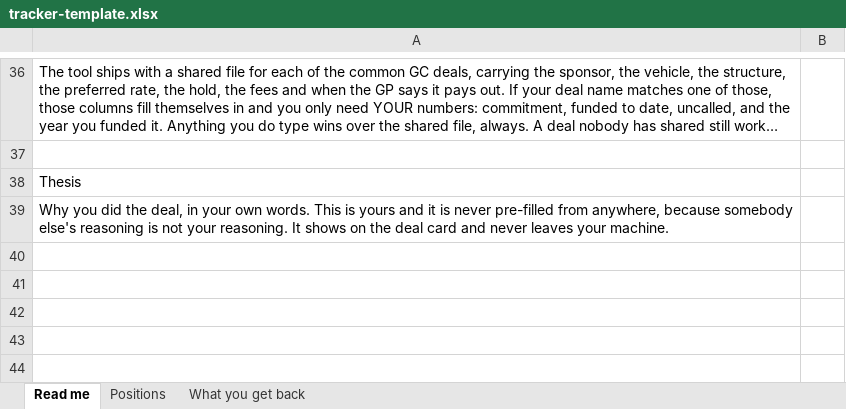
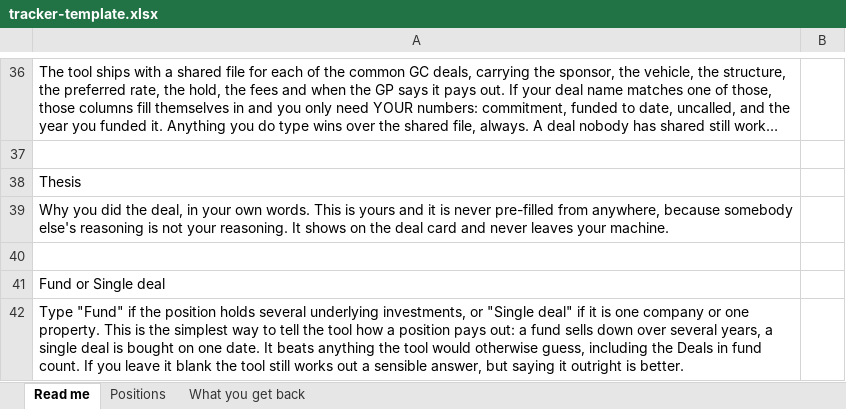
Before and after one commit to jocelynrenaud-commits/exit-timing-calendar, an Excel workbook: tracker-template.xlsx, sheet Read me, drawn as a sheet; only a part is shown, gaps mark what is left out; long unchanged cells end in …; values as stored, in another font and other column widths than the file's, no borders; the diff names each change by its address in the sheet, - before the commit and + after, or states it on an @@ line.

```diff
--- a/tracker-template.xlsx (sheet Read me)
+++ b/tracker-template.xlsx (sheet Read me)
+row 40: (empty)
+row 41: Fund or Single deal
+row 42: Type "Fund" if the position holds several underlying investments, or "Single deal" if it is one company or one property. This is the simplest way to tell the tool how a position pays out: a fund sells down over several years, a single deal is bought on one date. It beats anything the tool would otherwise guess, including the Deals in fund count. If you leave it blank the tool still works out a sensible answer, but saying it outright is better.
```
Also changed, not shown: sheet Positions, 4 other files.
